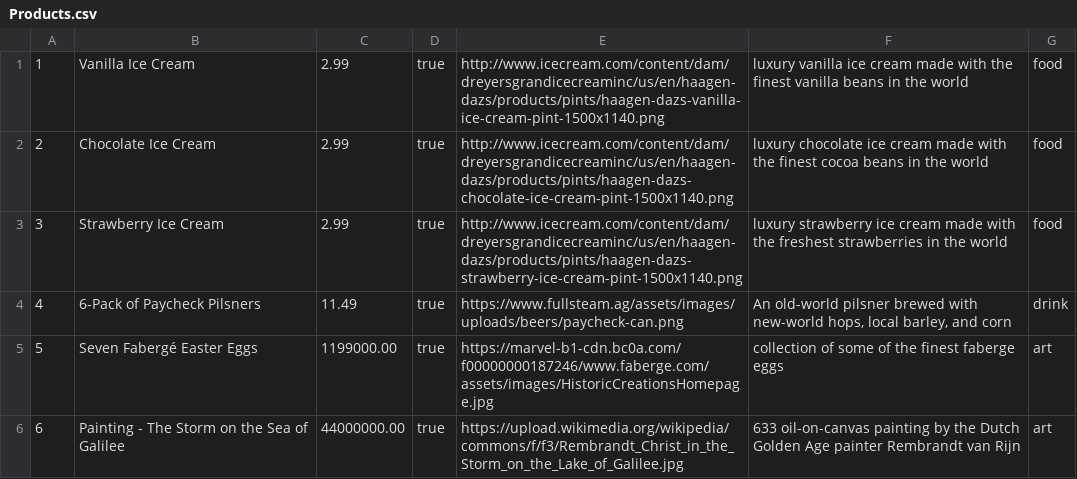
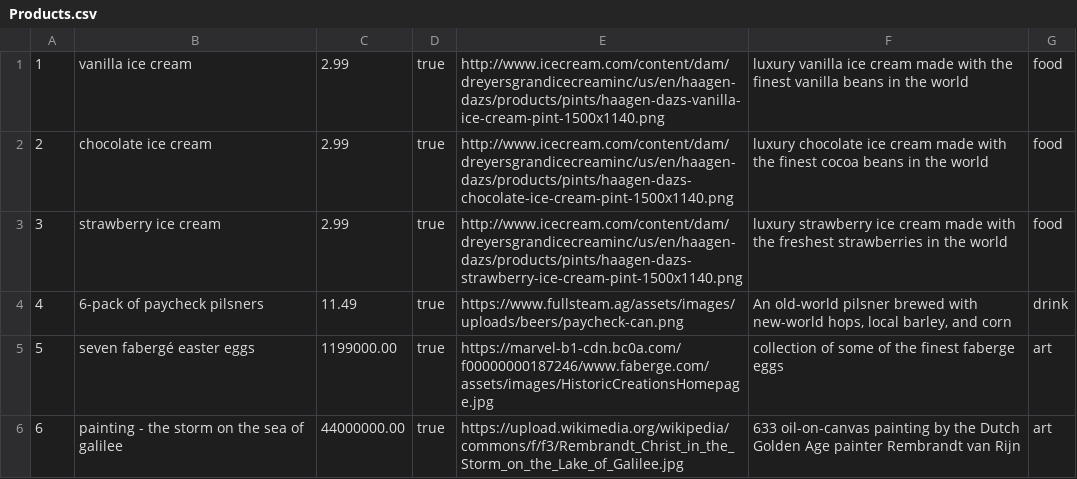
Before and after one commit to leahokamura/RetailTherapy, a CSV file: db/data/Products.csv, drawn as a sheet.

```diff
--- a/db/data/Products.csv
+++ b/db/data/Products.csv
@@ -1,6 +1,6 @@
-1,Vanilla Ice Cream,2.99,true,http://www.icecream.com/content/dam/dreyersgrandicecreaminc/us/en/haagen-dazs/products/pints/haagen-dazs-vanilla-ice-cream-pint-1500x1140.png,luxury vanilla ice cream made with the finest vanilla beans in the world,food
-2,Chocolate Ice Cream,2.99,true,http://www.icecream.com/content/dam/dreyersgrandicecreaminc/us/en/haagen-dazs/products/pints/haagen-dazs-chocolate-ice-cream-pint-1500x1140.png,luxury chocolate ice cream made with the finest cocoa beans in the world,food
-3,Strawberry Ice Cream,2.99,true,http://www.icecream.com/content/dam/dreyersgrandicecreaminc/us/en/haagen-dazs/products/pints/haagen-dazs-strawberry-ice-cream-pint-1500x1140.png,luxury strawberry ice cream made with the freshest strawberries in the world,food
-4,6-Pack of Paycheck Pilsners,11.49,true,https://www.fullsteam.ag/assets/images/uploads/beers/paycheck-can.png,"An old-world pilsner brewed with new-world hops, local barley, and corn",drink
-5,Seven Fabergé Easter Eggs,1199000.00,true,https://marvel-b1-cdn.bc0a.com/f00000000187246/www.faberge.com/assets/images/HistoricCreationsHomepage.jpg,collection of some of the finest faberge eggs,art
-6,Painting - The Storm on the Sea of Galilee,44000000.00,true,https://upload.wikimedia.org/wikipedia/commons/f/f3/Rembrandt_Christ_in_the_Storm_on_the_Lake_of_Galilee.jpg,633 oil-on-canvas painting by the Dutch Golden Age painter Rembrandt van Rijn,art
+1,vanilla ice cream,2.99,true,http://www.icecream.com/content/dam/dreyersgrandicecreaminc/us/en/haagen-dazs/products/pints/haagen-dazs-vanilla-ice-cream-pint-1500x1140.png,luxury vanilla ice cream made with the finest vanilla beans in the world,food
+2,chocolate ice cream,2.99,true,http://www.icecream.com/content/dam/dreyersgrandicecreaminc/us/en/haagen-dazs/products/pints/haagen-dazs-chocolate-ice-cream-pint-1500x1140.png,luxury chocolate ice cream made with the finest cocoa beans in the world,food
+3,strawberry ice cream,2.99,true,http://www.icecream.com/content/dam/dreyersgrandicecreaminc/us/en/haagen-dazs/products/pints/haagen-dazs-strawberry-ice-cream-pint-1500x1140.png,luxury strawberry ice cream made with the freshest strawberries in the world,food
+4,6-pack of paycheck pilsners,11.49,true,https://www.fullsteam.ag/assets/images/uploads/beers/paycheck-can.png,"An old-world pilsner brewed with new-world hops, local barley, and corn",drink
+5,seven fabergé easter eggs,1199000.00,true,https://marvel-b1-cdn.bc0a.com/f00000000187246/www.faberge.com/assets/images/HistoricCreationsHomepage.jpg,collection of some of the finest faberge eggs,art
+6,painting - the storm on the sea of galilee,44000000.00,true,https://upload.wikimedia.org/wikipedia/commons/f/f3/Rembrandt_Christ_in_the_Storm_on_the_Lake_of_Galilee.jpg,633 oil-on-canvas painting by the Dutch Golden Age painter Rembrandt van Rijn,art
```
Also changed, not shown: db/data/Seller_Reviews.csv, 7 other files.
